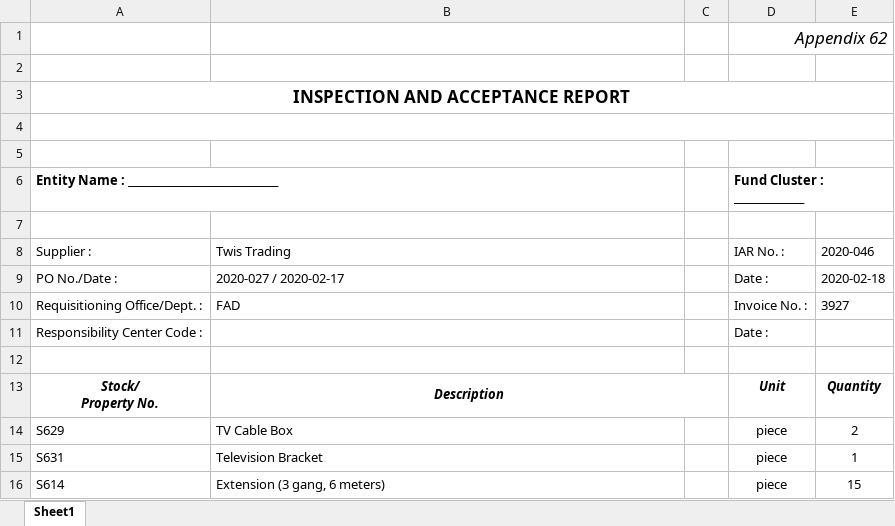
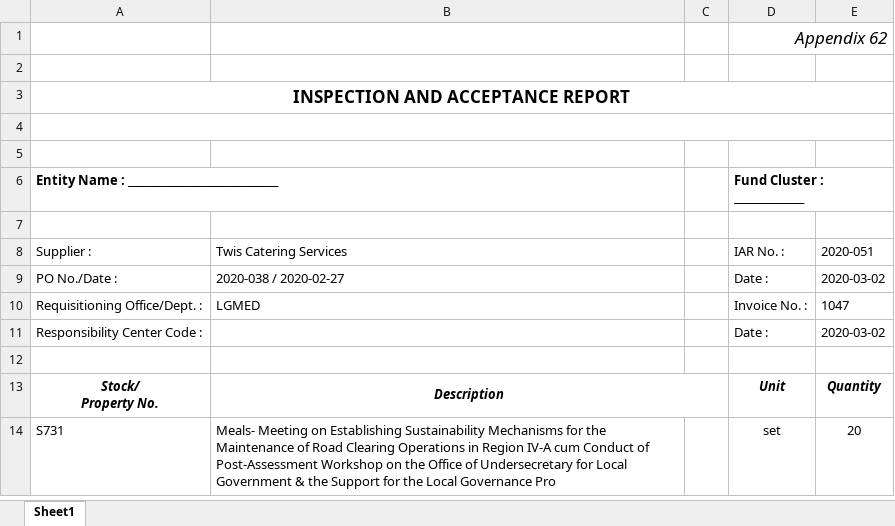
Before and after one commit to princezhian19/fas2020, an Excel workbook: export_iar.xlsx, sheet Sheet1, drawn as a sheet; values as stored, in another font and other column widths than the file's, no borders; charts and pictures not drawn; removed rows and columns are numbered as before the commit, all else as after; the diff names each change by its address in the sheet, - before the commit and + after, or states it on an @@ line.

```diff
--- a/export_iar.xlsx (sheet Sheet1)
+++ b/export_iar.xlsx (sheet Sheet1)
-B8: Twis Trading
+B8: Twis Catering Services
-E8: 2020-046
+E8: 2020-051
-B9 (Twis Catering Services): 2020-027 / 2020-02-17
+B9 (Twis Catering Services): 2020-038 / 2020-02-27
-E9 (2020-051): 2020-02-18
+E9 (2020-051): 2020-03-02
-B10 (Twis Catering Services): FAD
+B10 (Twis Catering Services): LGMED
-E10 (2020-051): 3927
+E10 (2020-051): 1047
-E11 (2020-051): (empty)
+E11 (2020-051): 2020-03-02
-row 14: S629 | TV Cable Box |  | piece | 2
-row 15: S631 | Television Bracket |  | piece | 1
-row 16: S614 | Extension (3 gang, 6 meters) |  | piece | 15
+row 14: S731 | Meals- Meeting on Establishing Sustainability Mechanisms for the Maintenance of Road Clearing Operations in Region IV-A cum Conduct of Post-Assessment Workshop on the Office of Undersecretary for Local Government & the Support for the Local Governance Pro |  | set | 20
```
Also changed, not shown: charts or pictures, 5 other files.
